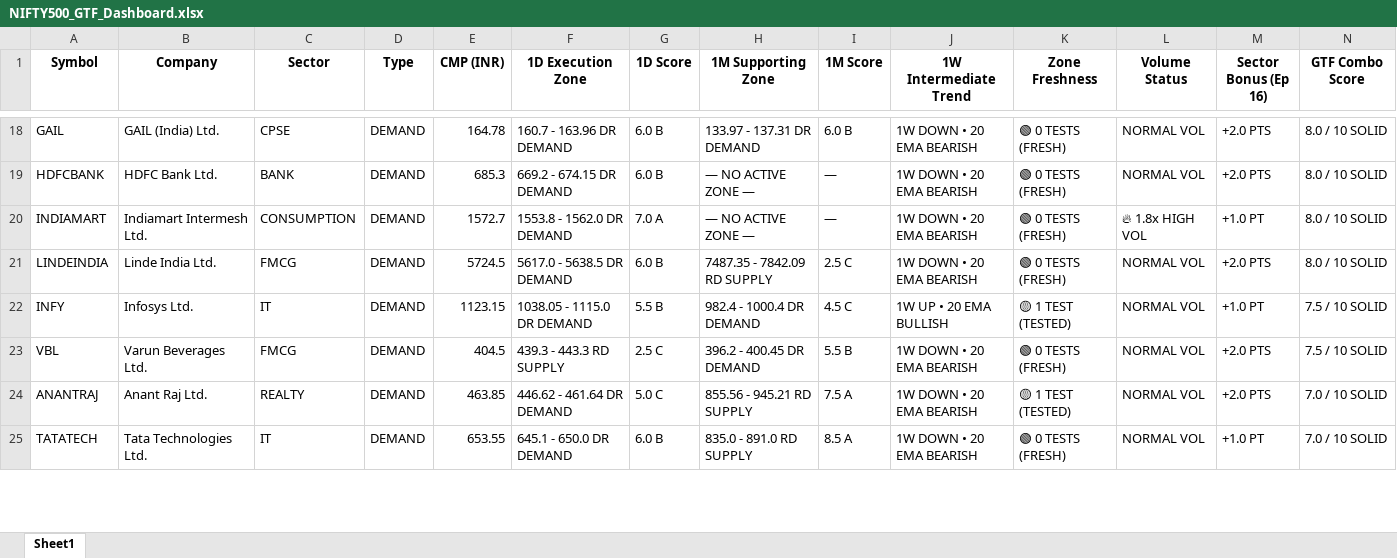
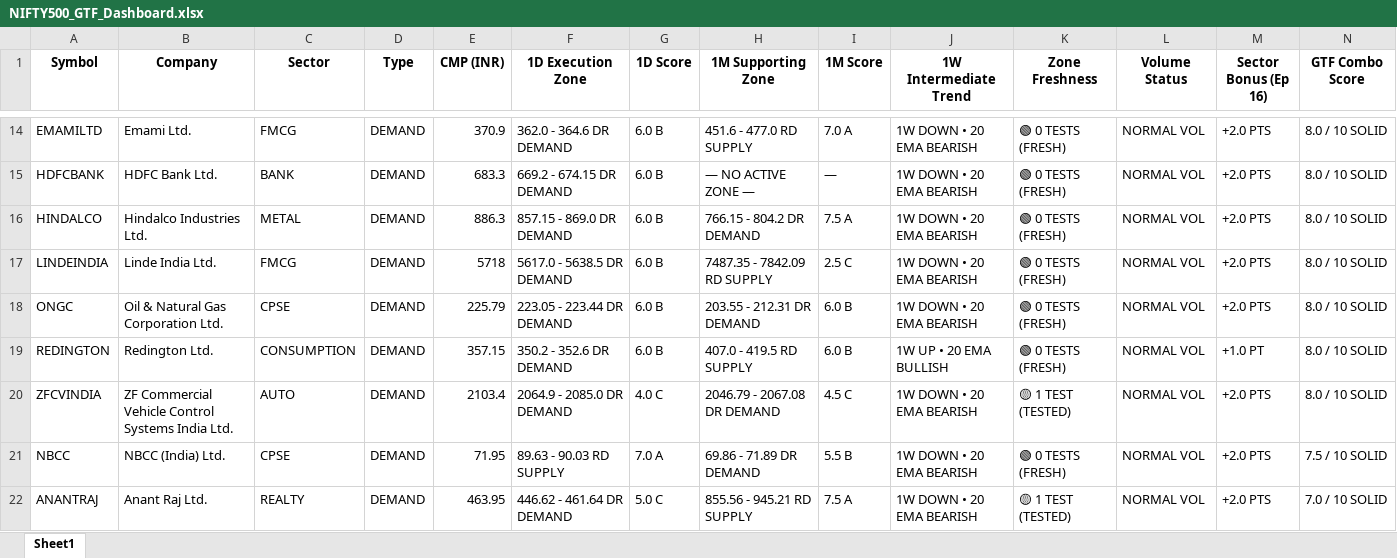
Before and after one commit to heartaltafhussain-lgtm/nse500-gtf-scanner, an Excel workbook: NIFTY500_GTF_Dashboard.xlsx, sheet Sheet1, drawn as a sheet; only a part is shown, gaps mark what is left out; values as stored, in another font and other column widths than the file's, no borders; removed rows and columns are numbered as before the commit, all else as after; rows hold the shown columns only; the diff covers the shown part only; the diff names each change by its address in the sheet, - before the commit and + after, or states it on an @@ line.

```diff
--- a/NIFTY500_GTF_Dashboard.xlsx (sheet Sheet1)
+++ b/NIFTY500_GTF_Dashboard.xlsx (sheet Sheet1)
-A14 (Symbol): GAIL
+A14 (Symbol): EMAMILTD
-B14 (Company): GAIL (India) Ltd.
+B14 (Company): Emami Ltd.
-C14 (Sector): CPSE
+C14 (Sector): FMCG
-E14 (CMP (INR)): 164.78
+E14 (CMP (INR)): 370.9
-F14 (1D Execution Zone): 160.7 - 163.96 DR DEMAND
+F14 (1D Execution Zone): 362.0 - 364.6 DR DEMAND
-H14 (1M Supporting Zone): 133.97 - 137.31 DR DEMAND
+H14 (1M Supporting Zone): 451.6 - 477.0 RD SUPPLY
-I14 (1M Score): 6.0 B
+I14 (1M Score): 7.0 A
-E15 (CMP (INR)): 685.3
+E15 (CMP (INR)): 683.3
-row 20: INDIAMART | Indiamart Intermesh Ltd. | CONSUMPTION | DEMAND | 1572.7 | 1553.8 - 1562.0 DR DEMAND | 7.0 A | — NO ACTIVE ZONE — | — | 1W DOWN • 20 EMA BEARISH | 🟢 0 TESTS (FRESH) | 🔥 1.8x HIGH VOL | +1.0 PT | 8.0 / 10 SOLID
+row 16: HINDALCO | Hindalco Industries Ltd. | METAL | DEMAND | 886.3 | 857.15 - 869.0 DR DEMAND | 6.0 B | 766.15 - 804.2 DR DEMAND | 7.5 A | 1W DOWN • 20 EMA BEARISH | 🟢 0 TESTS (FRESH) | NORMAL VOL | +2.0 PTS | 8.0 / 10 SOLID
-E17 (CMP (INR)): 5724.5
+E17 (CMP (INR)): 5718
+row 18: ONGC | Oil & Natural Gas Corporation Ltd. | CPSE | DEMAND | 225.79 | 223.05 - 223.44 DR DEMAND | 6.0 B | 203.55 - 212.31 DR DEMAND | 6.0 B | 1W DOWN • 20 EMA BEARISH | 🟢 0 TESTS (FRESH) | NORMAL VOL | +2.0 PTS | 8.0 / 10 SOLID
+row 19: REDINGTON | Redington Ltd. | CONSUMPTION | DEMAND | 357.15 | 350.2 - 352.6 DR DEMAND | 6.0 B | 407.0 - 419.5 RD SUPPLY | 6.0 B | 1W UP • 20 EMA BULLISH | 🟢 0 TESTS (FRESH) | NORMAL VOL | +1.0 PT | 8.0 / 10 SOLID
-A20 (Symbol): INFY
+A20 (Symbol): ZFCVINDIA
-B20 (Company): Infosys Ltd.
+B20 (Company): ZF Commercial Vehicle Control Systems India Ltd.
-C20 (Sector): IT
+C20 (Sector): AUTO
-E20 (CMP (INR)): 1123.15
+E20 (CMP (INR)): 2103.4
-F20 (1D Execution Zone): 1038.05 - 1115.0 DR DEMAND
+F20 (1D Execution Zone): 2064.9 - 2085.0 DR DEMAND
-G20 (1D Score): 5.5 B
+G20 (1D Score): 4.0 C
-H20 (1M Supporting Zone): 982.4 - 1000.4 DR DEMAND
+H20 (1M Supporting Zone): 2046.79 - 2067.08 DR DEMAND
-J20 (1W Intermediate Trend): 1W UP • 20 EMA BULLISH
+J20 (1W Intermediate Trend): 1W DOWN • 20 EMA BEARISH
-M20 (Sector Bonus (Ep 16)): +1.0 PT
+M20 (Sector Bonus (Ep 16)): +2.0 PTS
-N20 (GTF Combo Score): 7.5 / 10 SOLID
+N20 (GTF Combo Score): 8.0 / 10 SOLID
-A21 (Symbol): VBL
+A21 (Symbol): NBCC
-B21 (Company): Varun Beverages Ltd.
+B21 (Company): NBCC (India) Ltd.
-C21 (Sector): FMCG
+C21 (Sector): CPSE
-E21 (CMP (INR)): 404.5
+E21 (CMP (INR)): 71.95
-F21 (1D Execution Zone): 439.3 - 443.3 RD SUPPLY
+F21 (1D Execution Zone): 89.63 - 90.03 RD SUPPLY
-G21 (1D Score): 2.5 C
+G21 (1D Score): 7.0 A
-H21 (1M Supporting Zone): 396.2 - 400.45 DR DEMAND
+H21 (1M Supporting Zone): 69.86 - 71.89 DR DEMAND
-E22 (CMP (INR)): 463.85
+E22 (CMP (INR)): 463.95
-row 25: TATATECH | Tata Technologies Ltd. | IT | DEMAND | 653.55 | 645.1 - 650.0 DR DEMAND | 6.0 B | 835.0 - 891.0 RD SUPPLY | 8.5 A | 1W DOWN • 20 EMA BEARISH | 🟢 0 TESTS (FRESH) | NORMAL VOL | +1.0 PT | 7.0 / 10 SOLID
```
Also changed, not shown: 34 added rows, 34 removed rows and 214 edited cells elsewhere in this sheet, 1 other file.
